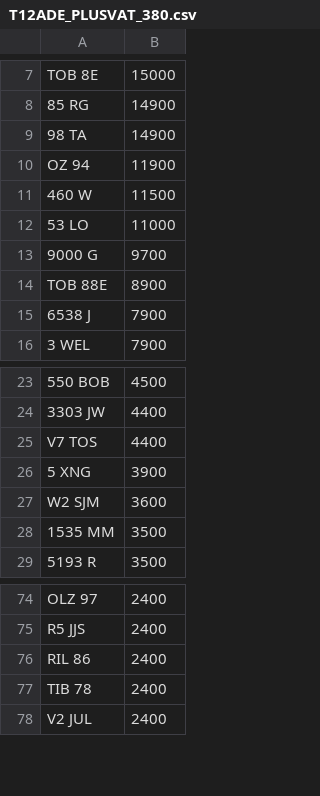
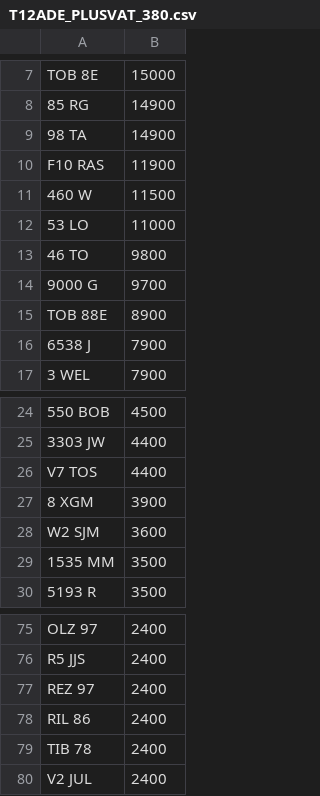
Before and after one commit to jamessaperia/simplyreg, a CSV file: csv/T12ADE_PLUSVAT_380.csv, drawn as a sheet; only a part is shown, gaps mark what is left out; addresses are those after the commit; the diff names each change by its address in the sheet, - before the commit and + after, or states it on an @@ line.

```diff
--- a/csv/T12ADE_PLUSVAT_380.csv
+++ b/csv/T12ADE_PLUSVAT_380.csv
-A10: OZ 94
+A10: F10 RAS
+row 13: 46 TO | 9800
-A27: 5 XNG
+A27: 8 XGM
+row 77: REZ 97 | 2400
```
Also changed, not shown: csv/CHARLESBURKE_NOVAT_0.csv, csv/T12ADE_NOVAT_380.csv.
